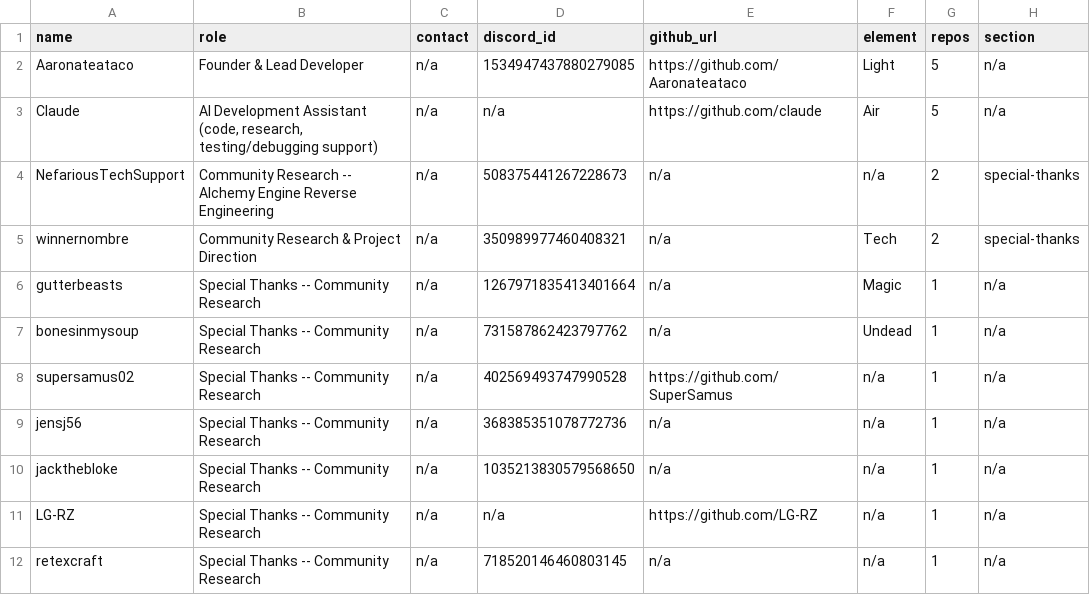
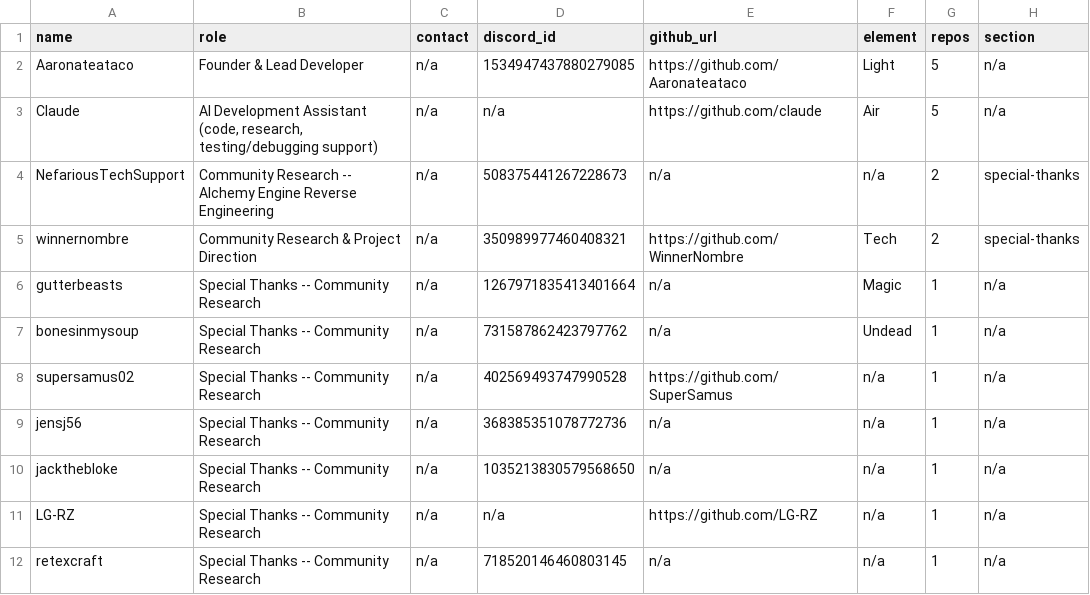
Before and after one commit to Arkchemy/jouster, a CSV file: CONTRIBUTORS.csv, drawn as a sheet.

```diff
--- a/CONTRIBUTORS.csv
+++ b/CONTRIBUTORS.csv
@@ -4,3 +4,3 @@ Claude,"AI Development Assistant (code, research, testing/debugging support)",n/
 NefariousTechSupport,Community Research -- Alchemy Engine Reverse Engineering,n/a,508375441267228673,n/a,n/a,2,special-thanks
-winnernombre,Community Research & Project Direction,n/a,350989977460408321,n/a,Tech,2,special-thanks
+winnernombre,Community Research & Project Direction,n/a,350989977460408321,https://github.com/WinnerNombre,Tech,2,special-thanks
 gutterbeasts,Special Thanks -- Community Research,n/a,1267971835413401664,n/a,Magic,1,n/a
```
Also changed, not shown: 2 other files.
